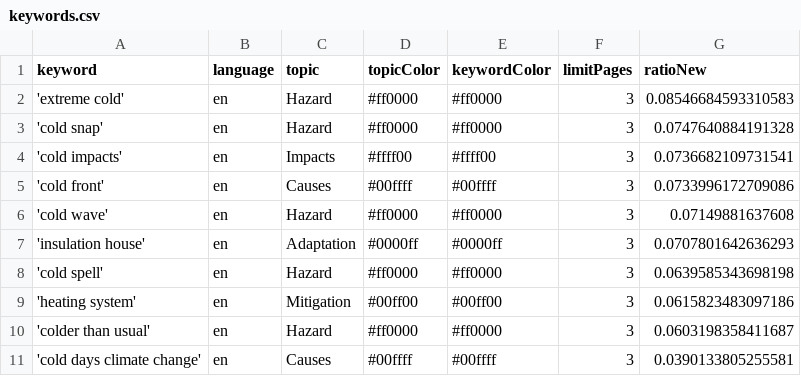
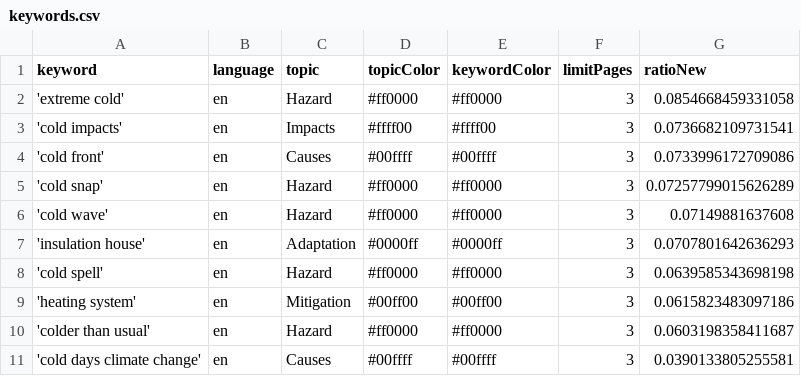
Before and after one commit to JW-news/ColdIsComing, a CSV file: keywords.csv, drawn as a sheet.

```diff
--- a/keywords.csv
+++ b/keywords.csv
@@ -1,6 +1,6 @@
 keyword,language,topic,topicColor,keywordColor,limitPages,ratioNew
-'extreme cold',en,Hazard,#ff0000,#ff0000,3,0.08546684593310583
-'cold snap',en,Hazard,#ff0000,#ff0000,3,0.0747640884191328
+'extreme cold',en,Hazard,#ff0000,#ff0000,3,0.0854668459331058
 'cold impacts',en,Impacts,#ffff00,#ffff00,3,0.0736682109731541
 'cold front',en,Causes,#00ffff,#00ffff,3,0.0733996172709086
+'cold snap',en,Hazard,#ff0000,#ff0000,3,0.07257799015626289
 'cold wave',en,Hazard,#ff0000,#ff0000,3,0.07149881637608
```
Also changed, not shown: csv/news_2026_02.csv.
